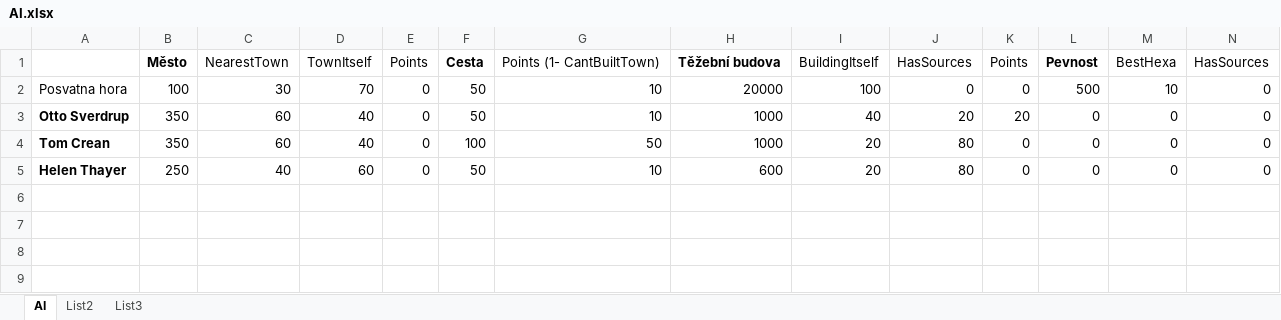
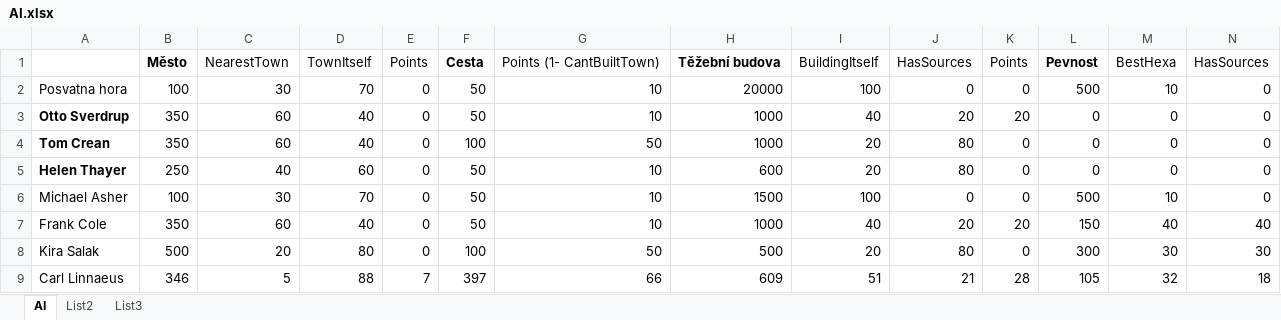
Before and after one commit to alenkacz/Expanze, an Excel workbook: AI.xlsx, sheet AI, drawn as a sheet; only a part is shown; values as stored, in another font and other column widths than the file's, no borders; rows hold the shown columns only; the diff names each change by its address in the sheet, - before the commit and + after, or states it on an @@ line.

```diff
--- a/AI.xlsx (sheet AI)
+++ b/AI.xlsx (sheet AI)
+row 6: Michael Asher | 100 | 30 | 70 | 0 | 50 | 10 | 1500 | 100 | 0 | 0 | 500 | 10 | 0
+row 7: Frank Cole | 350 | 60 | 40 | 0 | 50 | 10 | 1000 | 40 | 20 | 20 | 150 | 40 | 40
+row 8: Kira Salak | 500 | 20 | 80 | 0 | 100 | 50 | 500 | 20 | 80 | 0 | 300 | 30 | 30
+row 9: Carl Linnaeus | 346 | 5 | 88 | 7 | 397 | 66 | 609 | 51 | 21 | 28 | 105 | 32 | 18
```
Also changed, not shown: sheet List2, 19 other files.
